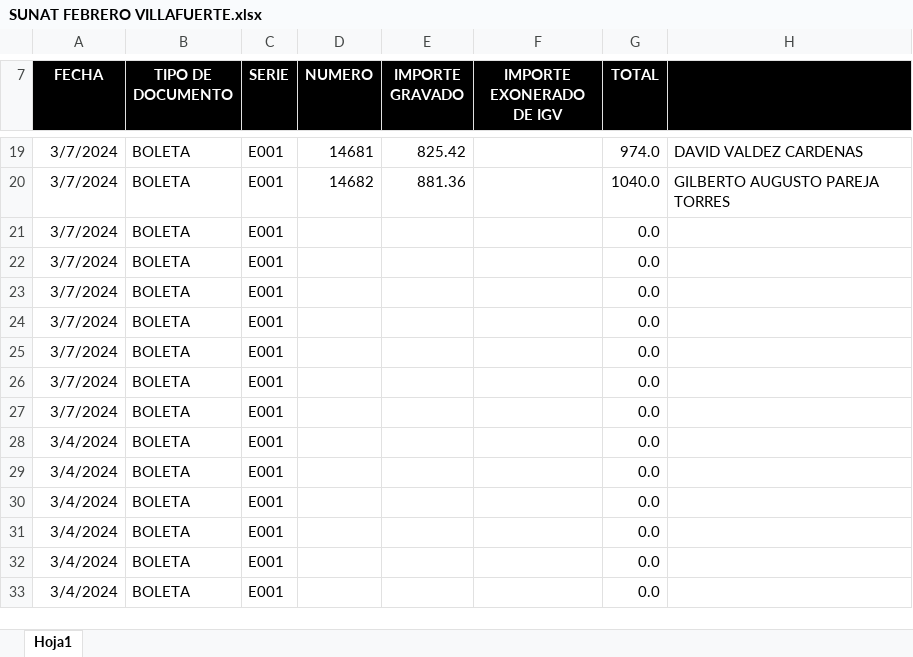
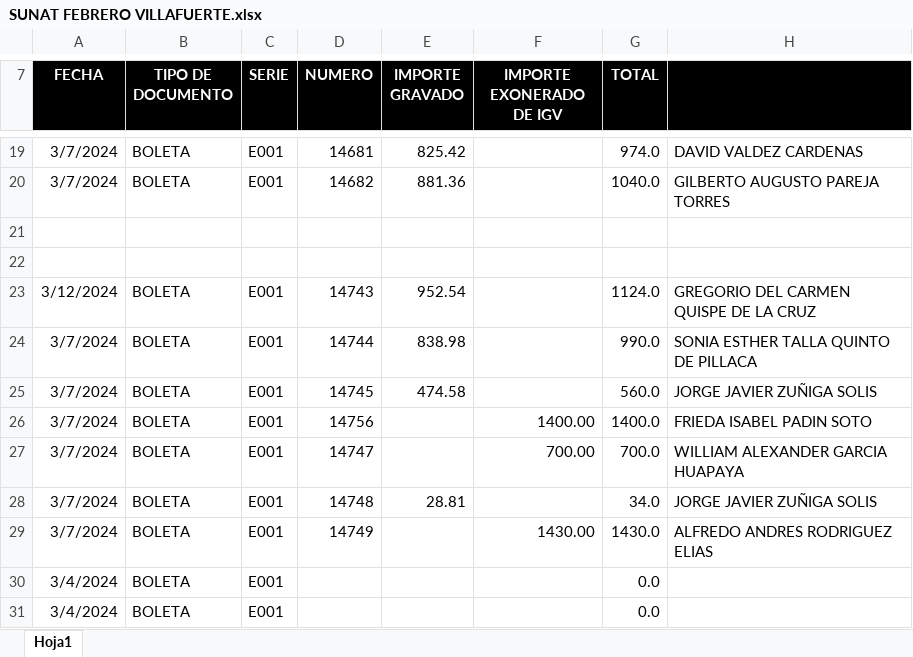
Before and after one commit to Padinjavier/EXTENCION_PHYTON, an Excel workbook: BOLERA-FACTURA/SUNAT FEBRERO VILLAFUERTE.xlsx, sheet Hoja1, drawn as a sheet; only a part is shown, gaps mark what is left out; the shorter side is filled out with more unchanged rows; values as stored, in another font and other column widths than the file's, no borders; addresses are those after the commit; the diff names each change by its address in the sheet, - before the commit and + after, or states it on an @@ line.

```diff
--- a/BOLERA-FACTURA/SUNAT FEBRERO VILLAFUERTE.xlsx (sheet Hoja1)
+++ b/BOLERA-FACTURA/SUNAT FEBRERO VILLAFUERTE.xlsx (sheet Hoja1)
-row 21: 3/7/2024 | BOLETA | E001 |  |  |  | 0.0
+row 21: (empty)
+row 22: (empty)
+row 23: 3/12/2024 | BOLETA | E001 | 14743 | 952.54 |  | 1124.0 | GREGORIO DEL CARMEN QUISPE DE LA CRUZ
-D24 (NUMERO): (empty)
+D24 (NUMERO): 14744
-E24 (IMPORTE GRAVADO): (empty)
+E24 (IMPORTE GRAVADO): 838.98
-G24 (TOTAL): 0.0
+G24 (TOTAL): 990.0
-H24: (empty)
+H24: SONIA ESTHER TALLA QUINTO DE PILLACA
-D25 (NUMERO): (empty)
+D25 (NUMERO): 14745
-E25 (IMPORTE GRAVADO): (empty)
+E25 (IMPORTE GRAVADO): 474.58
-G25 (TOTAL): 0.0
+G25 (TOTAL): 560.0
-H25: (empty)
+H25: JORGE JAVIER ZUÑIGA SOLIS
-D26 (NUMERO): (empty)
+D26 (NUMERO): 14756
-F26 (IMPORTE EXONERADO DE IGV): (empty)
+F26 (IMPORTE EXONERADO DE IGV): 1400.00
-G26 (TOTAL): 0.0
+G26 (TOTAL): 1400.0
-H26: (empty)
+H26: FRIEDA ISABEL PADIN SOTO
-D27 (NUMERO): (empty)
+D27 (NUMERO): 14747
-F27 (IMPORTE EXONERADO DE IGV): (empty)
+F27 (IMPORTE EXONERADO DE IGV): 700.00
-G27 (TOTAL): 0.0
+G27 (TOTAL): 700.0
-H27: (empty)
+H27: WILLIAM ALEXANDER GARCIA HUAPAYA
-D28 (NUMERO): (empty)
+D28 (NUMERO): 14748
-E28 (IMPORTE GRAVADO): (empty)
+E28 (IMPORTE GRAVADO): 28.81
-G28 (TOTAL): 0.0
+G28 (TOTAL): 34.0
-H28: (empty)
+H28: JORGE JAVIER ZUÑIGA SOLIS
-D29 (NUMERO): (empty)
+D29 (NUMERO): 14749
-F29 (IMPORTE EXONERADO DE IGV): (empty)
+F29 (IMPORTE EXONERADO DE IGV): 1430.00
-G29 (TOTAL): 0.0
+G29 (TOTAL): 1430.0
-H29: (empty)
+H29: ALFREDO ANDRES RODRIGUEZ ELIAS
```
Also changed, not shown: BOLERA-FACTURA/BOLETA HOY.xlsx, BOLERA-FACTURA/SUNAT FEBRERO SOLUCIONES.xlsx, 1 other file.
